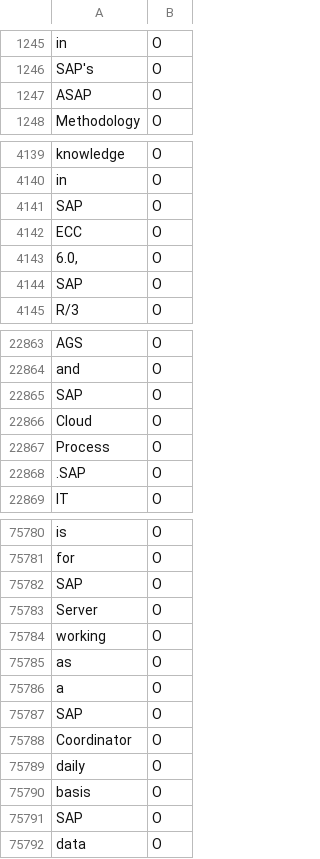
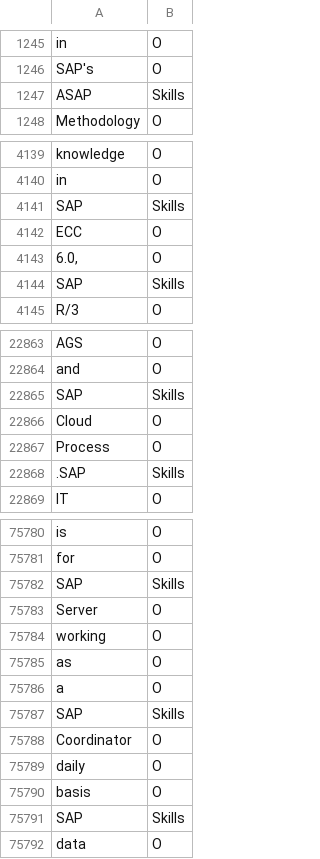
Before and after one commit to MyARMAI/cv_extractor, a TSV file: data/bio_format_resume1.tsv, drawn as a sheet; only a part is shown, gaps mark what is left out; the diff covers the shown part only.

```diff
--- a/data/bio_format_resume1.tsv
+++ b/data/bio_format_resume1.tsv
@@ -1246,3 +1246,3 @@ in	O
 SAP's	O
-ASAP	O
+ASAP	Skills
 Methodology	O
@@ -4150,6 +4150,6 @@ knowledge	O
 in	O
-SAP	O
+SAP	Skills
 ECC	O
 6.0,	O
-SAP	O
+SAP	Skills
 R/3	O
@@ -22882,6 +22882,6 @@ AGS	O
 and	O
-SAP	O
+SAP	Skills
 Cloud	O
 Process	O
-.SAP	O
+.SAP	Skills
 IT	O
@@ -77103,3 +77103,3 @@ is	O
 for	O
-SAP	O
+SAP	Skills
 Server	O
@@ -77108,3 +77108,3 @@ as	O
 a	O
-SAP	O
+SAP	Skills
 Coordinator	O
@@ -77112,3 +77112,3 @@ daily	O
 basis	O
-SAP	O
+SAP	Skills
 data	O
```
Also changed, not shown: 5 added rows, 5 removed rows and 96 edited cells elsewhere in this file, 11 other files.
